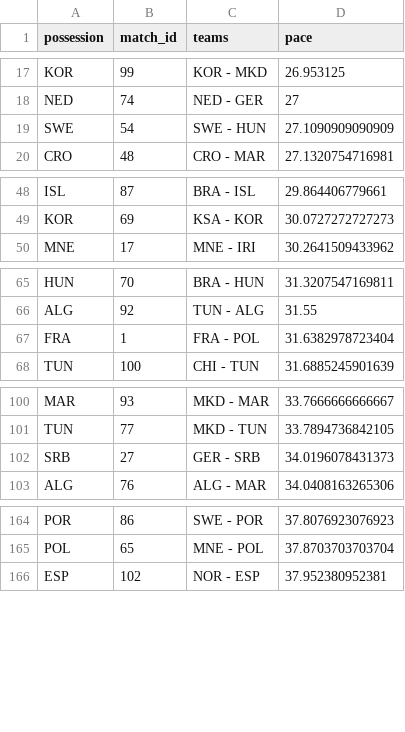
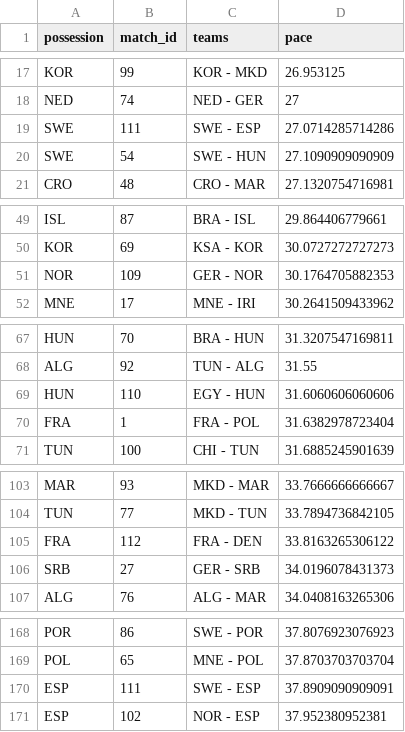
Before and after one commit to telaroz/pol_swe_2023_data, a CSV file: pace_by_team_by_game.csv, drawn as a sheet; only a part is shown, gaps mark what is left out; the diff covers the shown part only.

Commit message:
All matches added.

```diff
--- a/pace_by_team_by_game.csv
+++ b/pace_by_team_by_game.csv
@@ -18,2 +18,3 @@ KOR,99,KOR - MKD,26.953125
 NED,74,NED - GER,27
+SWE,111,SWE - ESP,27.0714285714286
 SWE,54,SWE - HUN,27.1090909090909
@@ -49,2 +50,3 @@ ISL,87,BRA - ISL,29.864406779661
 KOR,69,KSA - KOR,30.0727272727273
+NOR,109,GER - NOR,30.1764705882353
 MNE,17,MNE - IRI,30.2641509433962
@@ -66,2 +68,3 @@ HUN,70,BRA - HUN,31.3207547169811
 ALG,92,TUN - ALG,31.55
+HUN,110,EGY - HUN,31.6060606060606
 FRA,1,FRA - POL,31.6382978723404
@@ -101,2 +104,3 @@ MAR,93,MKD - MAR,33.7666666666667
 TUN,77,MKD - TUN,33.7894736842105
+FRA,112,FRA - DEN,33.8163265306122
 SRB,27,GER - SRB,34.0196078431373
@@ -165,2 +169,3 @@ POR,86,SWE - POR,37.8076923076923
 POL,65,MNE - POL,37.8703703703704
+ESP,111,SWE - ESP,37.8909090909091
 ESP,102,NOR - ESP,37.952380952381
```
Also changed, not shown: 3 added rows elsewhere in this file, pace_by_game.csv, pace_by_team.csv, 1 other file.
